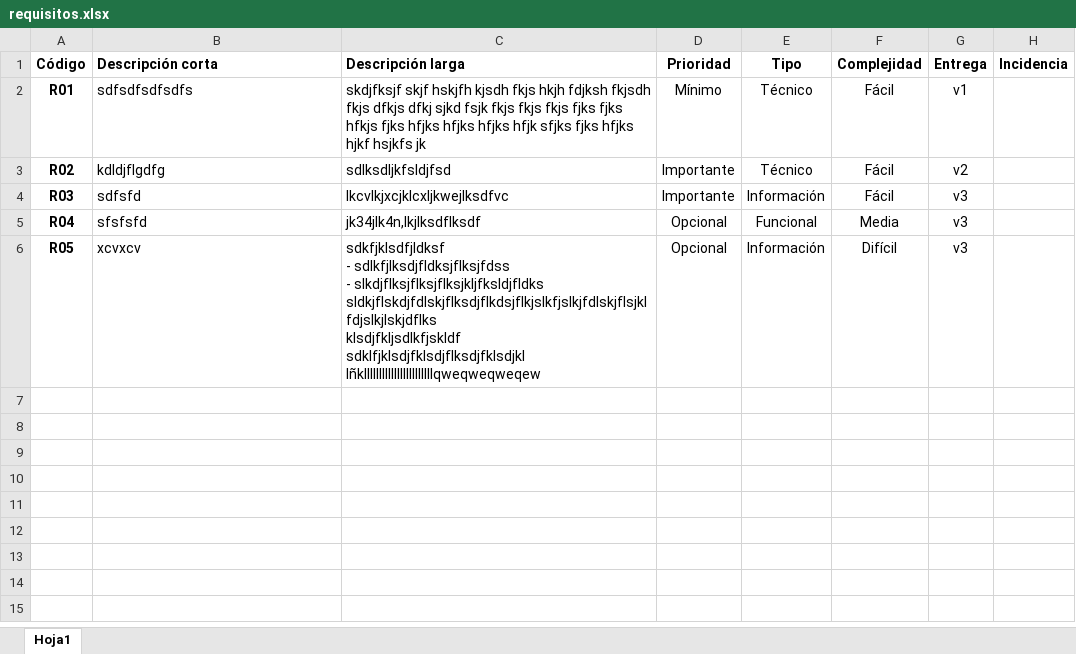
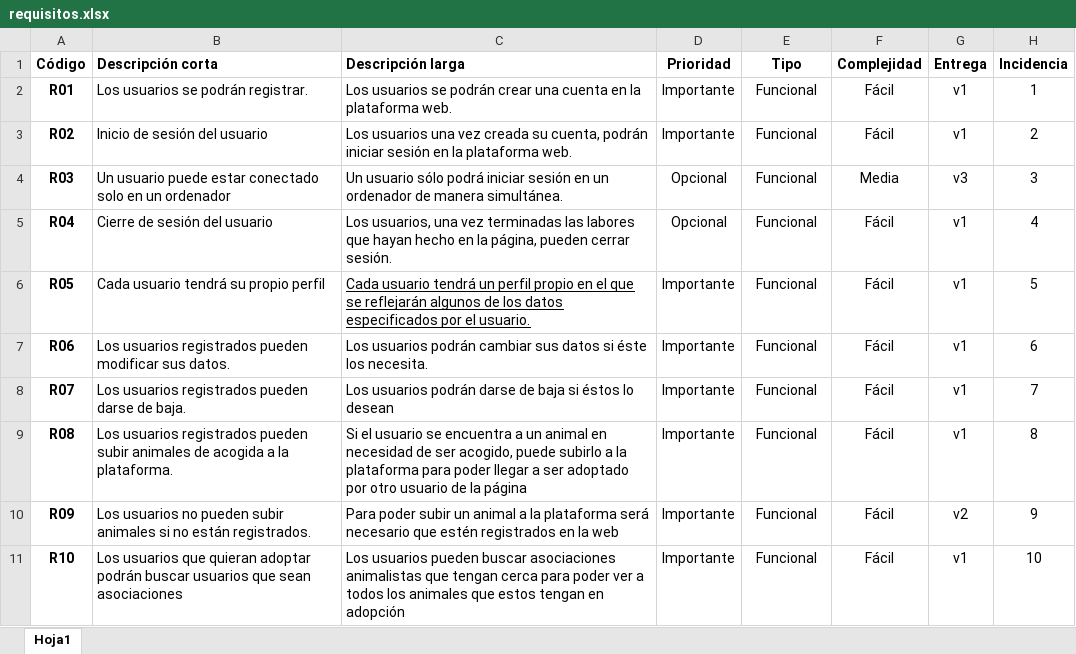
Before and after one commit to danigove/phergeon, an Excel workbook: guia/requisitos.xlsx, sheet Hoja1, drawn as a sheet; only a part is shown; values as stored, in another font and other column widths than the file's, no borders; ↵ is a line break in a cell; the diff covers the shown part only; the diff names each change by its address in the sheet, - before the commit and + after, or states it on an @@ line.

Commit message:
Creando incidencias

```diff
--- a/guia/requisitos.xlsx (sheet Hoja1)
+++ b/guia/requisitos.xlsx (sheet Hoja1)
-B2 (Descripción corta): sdfsdfsdfsdfs
+B2 (Descripción corta): Los usuarios se podrán registrar.
-C2 (Descripción larga): skdjfksjf skjf hskjfh kjsdh fkjs hkjh fdjksh fkjsdh fkjs dfkjs dfkj sjkd fsjk fkjs fkjs fkjs fjks fjks hfkjs fjks hfjks hfjks hfjks hfjk sfjks fjks hfjks hjkf hsjkfs jk
+C2 (Descripción larga): Los usuarios se podrán crear una cuenta en la plataforma web.
-D2 (Prioridad): Mínimo
+D2 (Prioridad): Importante
-E2:E3 (Tipo): Técnico
+E2:E3 (Tipo): Funcional
-H2 (Incidencia): (empty)
+H2 (Incidencia): 1
-B3 (Descripción corta): kdldjflgdfg
+B3 (Descripción corta): Inicio de sesión del usuario
-C3 (Descripción larga): sdlksdljkfsldjfsd
+C3 (Descripción larga): Los usuarios una vez creada su cuenta, podrán iniciar sesión en la plataforma web.
-G3 (Entrega): v2
+G3 (Entrega): v1
-H3 (Incidencia): (empty)
+H3 (Incidencia): 2
-B4 (Descripción corta): sdfsfd
+B4 (Descripción corta): Un usuario puede estar conectado solo en un ordenador
-C4 (Descripción larga): lkcvlkjxcjklcxljkwejlksdfvc
+C4 (Descripción larga): Un usuario sólo podrá iniciar sesión en un ordenador de manera simultánea.
-D4 (Prioridad): Importante
+D4 (Prioridad): Opcional
-E4 (Tipo): Información
+E4 (Tipo): Funcional
-F4 (Complejidad): Fácil
+F4 (Complejidad): Media
-H4 (Incidencia): (empty)
+H4 (Incidencia): 3
-B5 (Descripción corta): sfsfsfd
+B5 (Descripción corta): Cierre de sesión del usuario
-C5 (Descripción larga): jk34jlk4n,lkjlksdflksdf
+C5 (Descripción larga): Los usuarios, una vez terminadas las labores que hayan hecho en la página, pueden cerrar sesión.
-F5 (Complejidad): Media
+F5 (Complejidad): Fácil
-G5:G6 (Entrega): v3
+G5:G6 (Entrega): v1
-H5 (Incidencia): (empty)
+H5 (Incidencia): 4
-B6 (Descripción corta): xcvxcv
+B6 (Descripción corta): Cada usuario tendrá su propio perfil
-C6 (Descripción larga): sdkfjklsdfjldksf ↵ - sdlkfjlksdjfldksjflksjfdss ↵ - slkdjflksjflksjflksjkljfksldjfldks ↵ sldkjflskdjfdlskjflksdjflkdsjflkjslkfjslkjfdlskjflsjklfdjslkjlskjdflks ↵ klsdjfkljsdlkfjskldf ↵ sdklfjklsdjfklsdjflksdjfklsdjkl ↵ lñklllllllllllllllllllllllqweqweqweqew
+C6 (Descripción larga): Cada usuario tendrá un perfil propio en el que se reflejarán algunos de los datos especificados por el usuario.
-C6 underline: off
+C6 underline: on
-D6 (Prioridad): Opcional
+D6 (Prioridad): Importante
-E6 (Tipo): Información
+E6 (Tipo): Funcional
-F6 (Complejidad): Difícil
+F6 (Complejidad): Fácil
-H6 (Incidencia): (empty)
+H6 (Incidencia): 5
+row 7: R06 | Los usuarios registrados pueden modificar sus datos. | Los usuarios podrán cambiar sus datos si éste los necesita. | Importante | Funcional | Fácil | v1 | 6
+row 8: R07 | Los usuarios registrados pueden darse de baja. | Los usuarios podrán darse de baja si éstos lo desean | Importante | Funcional | Fácil | v1 | 7
+row 9: R08 | Los usuarios registrados pueden subir animales de acogida a la plataforma. | Si el usuario se encuentra a un animal en necesidad de ser acogido, puede subirlo a la plataforma para poder llegar a ser adoptado por otro usuario de la página | Importante | Funcional | Fácil | v1 | 8
+row 10: R09 | Los usuarios no pueden subir animales si no están registrados. | Para poder subir un animal a la plataforma será necesario que estén registrados en la web | Importante | Funcional | Fácil | v2 | 9
+row 11: R10 | Los usuarios que quieran adoptar podrán buscar usuarios que sean asociaciones | Los usuarios pueden buscar asociaciones animalistas que tengan cerca para poder ver a todos los animales que estos tengan en adopción | Importante | Funcional | Fácil | v1 | 10
```
Also changed, not shown: 40 added rows elsewhere in this sheet, 1 other file.
